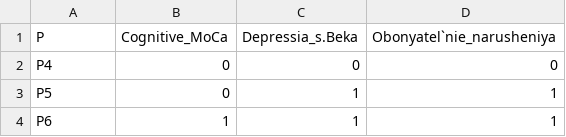
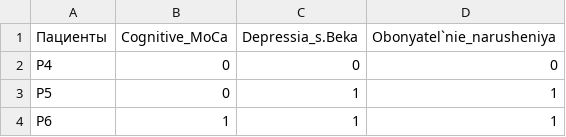
Before and after one commit to Alximik501/visual, a CSV file: Obonyanie-Depressiya-Demenciya.csv, drawn as a sheet; only a part is shown.

Commit message:
Update Obonyanie-Depressiya-Demenciya.csv

```diff
--- a/Obonyanie-Depressiya-Demenciya.csv
+++ b/Obonyanie-Depressiya-Demenciya.csv
@@ -1,2 +1,2 @@
-P;Cognitive_MoCa;Depressia_s.Beka;Obonyatel`nie_narusheniya
+Пациенты;Cognitive_MoCa;Depressia_s.Beka;Obonyatel`nie_narusheniya
 P4;0;0;0
```
